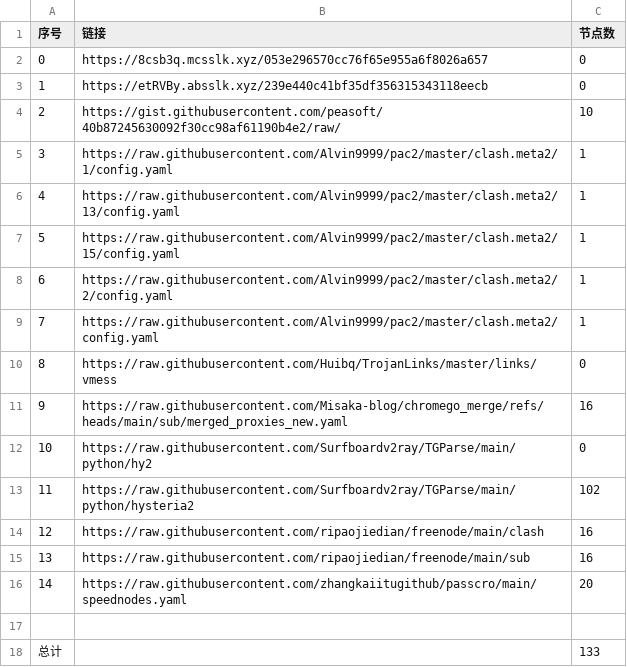
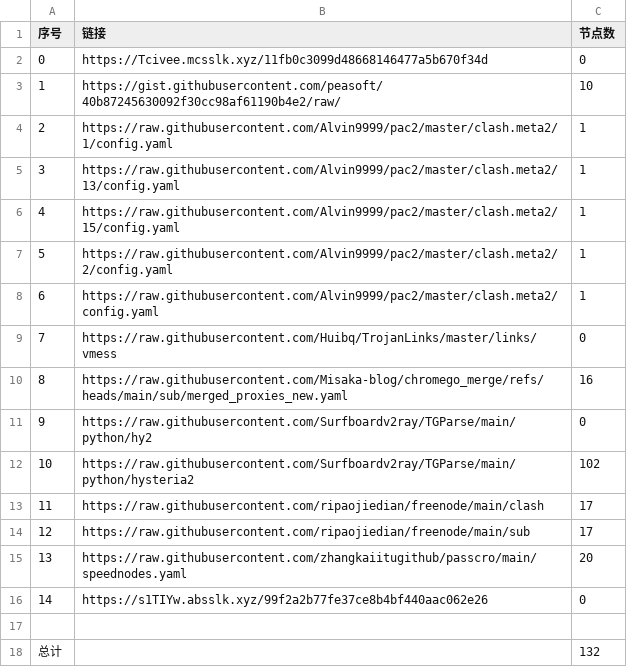
Before and after one commit to bobvane/AutoNode, a CSV file: list_result.csv, drawn as a sheet; removed rows and columns are numbered as before the commit, all else as after; the diff names each change by its address in the sheet, - before the commit and + after, or states it on an @@ line.

```diff
--- a/list_result.csv
+++ b/list_result.csv
-B2 (链接): https://8csb3q.mcsslk.xyz/053e296570cc76f65e955a6f8026a657
+B2 (链接): https://Tcivee.mcsslk.xyz/11fb0c3099d48668146477a5b670f34d
-row 3: 1 | https://etRVBy.absslk.xyz/239e440c41bf35df356315343118eecb | 0
@@ column A (序号) renumbered between rows 3 and 15 @@
-C13:C14 (节点数): 16
+C13:C14 (节点数): 17
+row 16: 14 | https://s1TIYw.absslk.xyz/99f2a2b77fe37ce8b4bf440aac062e26 | 0
-C18 (节点数): 133
+C18 (节点数): 132
```
Also changed, not shown: 15 other files.
